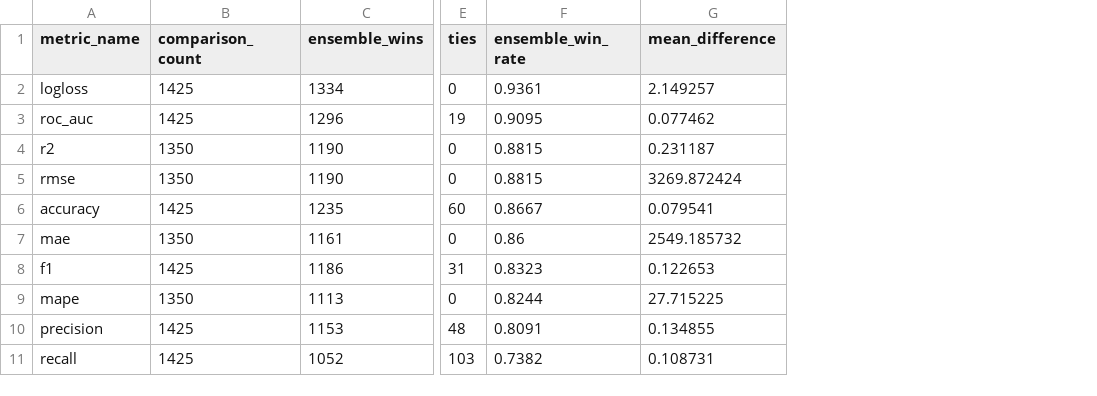
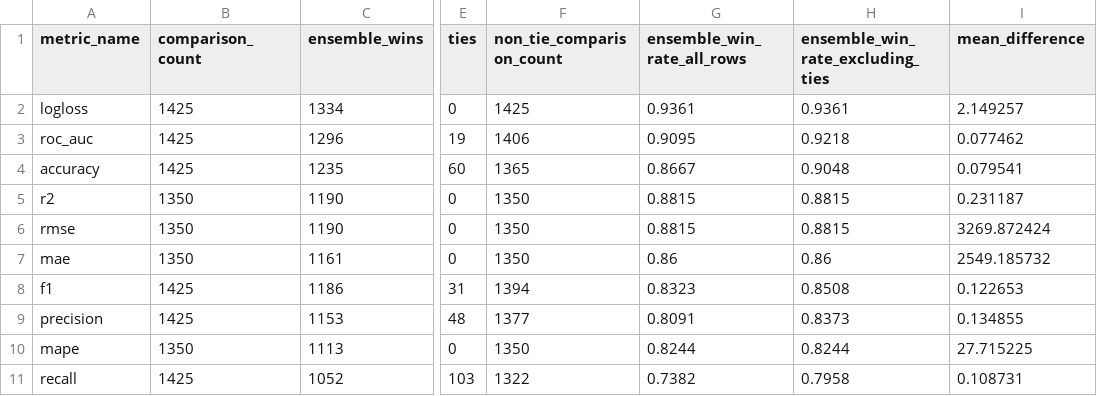
Before and after one commit to DinithaSasinduDissanayake/TPSM-Project, a CSV file: outputs/final_project_analysis/02_descriptive_summaries/summary_by_metric.csv, drawn as a sheet; only a part is shown, gaps mark what is left out; addresses are those after the commit; the diff names each change by its address in the sheet, - before the commit and + after, or states it on an @@ line.

```diff
--- a/outputs/final_project_analysis/02_descriptive_summaries/summary_by_metric.csv
+++ b/outputs/final_project_analysis/02_descriptive_summaries/summary_by_metric.csv
+column F (non_tie_comparison_count), rows 2-3: 1425 | 1406; rows 5-8: 1350 | 1350 | 1350 | 1394; rows 10-11: 1350 | 1322
+column H (ensemble_win_rate_excluding_ties), rows 2-3: 0.9361 | 0.9218; rows 5-8: 0.8815 | 0.8815 | 0.86 | 0.8508; rows 10-11: 0.8244 | 0.7958
-G1: ensemble_win_rate
+G1: ensemble_win_rate_all_rows
@@ row 6 moved to row 4: accuracy @@
@@ row 10 moved to row 9: precision @@
```
Also changed, not shown: outputs/final_project_analysis/02_descriptive_summaries/overall_descriptive_summary.csv, outputs/final_project_analysis/02_descriptive_summaries/summary_by_dataset.csv, 22 other files.
